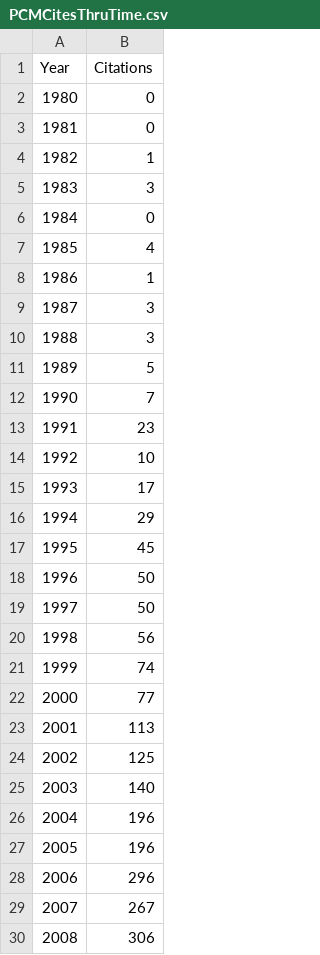
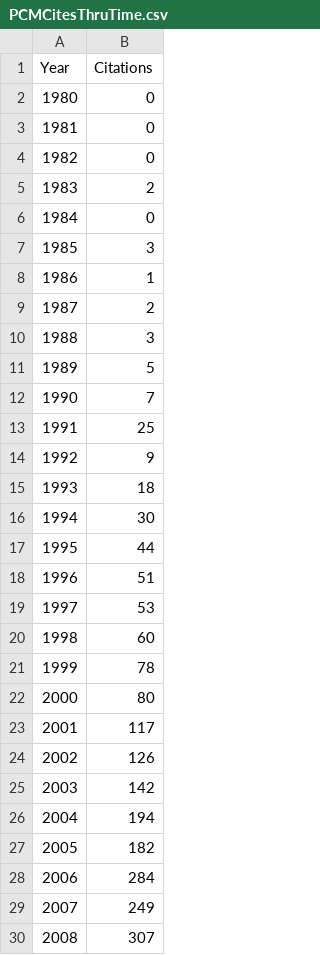
Before and after one commit to nhcooper123/pcm-darkside, a CSV file: Data/PCMCitesThruTime.csv, drawn as a sheet; only a part is shown; removed rows and columns are numbered as before the commit, all else as after; the diff covers the shown part only; the diff names each change by its address in the sheet, - before the commit and + after, or states it on an @@ line.

```diff
--- a/Data/PCMCitesThruTime.csv
+++ b/Data/PCMCitesThruTime.csv
@@ row 6 moved to row 4: 1982 @@
+row 5: 1983 | 2
+row 6: 1984 | 0
@@ row 9 moved to row 7: 1985 @@
@@ column A (Year) renumbered between rows 8 and 9 @@
-B9 (Citations): 3
+B9 (Citations): 2
-row 7: 1985 | 4
-row 8: 1986 | 1
-B13 (Citations): 23
+B13 (Citations): 25
-B14 (Citations): 10
+B14 (Citations): 9
-B15 (Citations): 17
+B15 (Citations): 18
-B16 (Citations): 29
+B16 (Citations): 30
-B17 (Citations): 45
+B17 (Citations): 44
-B18 (Citations): 50
+B18 (Citations): 51
-B19 (Citations): 50
+B19 (Citations): 53
-B20 (Citations): 56
+B20 (Citations): 60
-B21 (Citations): 74
+B21 (Citations): 78
-B22 (Citations): 77
+B22 (Citations): 80
-B23 (Citations): 113
+B23 (Citations): 117
-B24 (Citations): 125
+B24 (Citations): 126
-B25 (Citations): 140
+B25 (Citations): 142
-B26 (Citations): 196
+B26 (Citations): 194
-B27 (Citations): 196
+B27 (Citations): 182
-B28 (Citations): 296
+B28 (Citations): 284
-B29 (Citations): 267
+B29 (Citations): 249
-B30 (Citations): 306
+B30 (Citations): 307
```
Also changed, not shown: 1 added row and 5 edited cells elsewhere in this file, Data/PackagesThruTime.csv, 2 other files.
